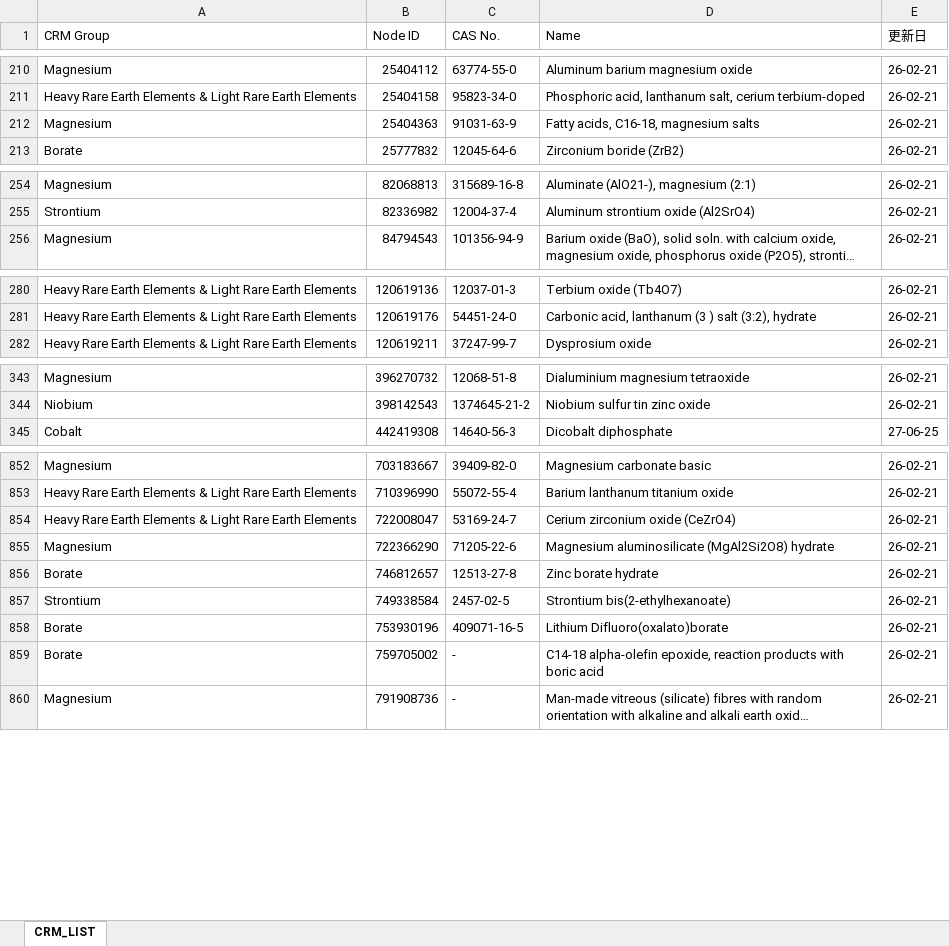
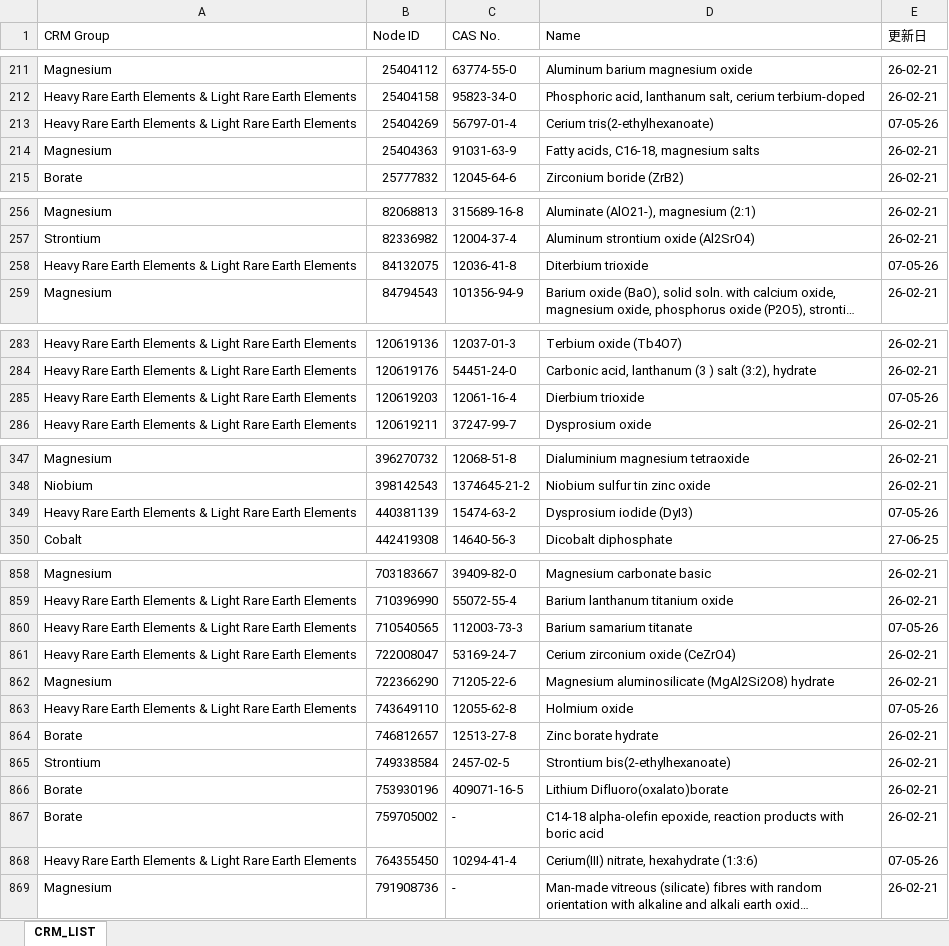
Before and after one commit to HANEDA2305/CRM_UPDATE, an Excel workbook: Critical Raw Materials List.xlsx, sheet CRM_LIST, drawn as a sheet; only a part is shown, gaps mark what is left out; long unchanged cells end in …; values as stored, in another font and other column widths than the file's, no cell formats; the diff covers the shown part only; the diff names each change by its address in the sheet, - before the commit and + after, or states it on an @@ line.

```diff
--- a/Critical Raw Materials List.xlsx (sheet CRM_LIST)
+++ b/Critical Raw Materials List.xlsx (sheet CRM_LIST)
+row 213: Heavy Rare Earth Elements & Light Rare Earth Elements | 25404269 | 56797-01-4 | Cerium tris(2-ethylhexanoate) | 07-05-26
+row 258: Heavy Rare Earth Elements & Light Rare Earth Elements | 84132075 | 12036-41-8 | Diterbium trioxide | 07-05-26
+row 285: Heavy Rare Earth Elements & Light Rare Earth Elements | 120619203 | 12061-16-4 | Dierbium trioxide | 07-05-26
+row 349: Heavy Rare Earth Elements & Light Rare Earth Elements | 440381139 | 15474-63-2 | Dysprosium iodide (DyI3) | 07-05-26
+row 860: Heavy Rare Earth Elements & Light Rare Earth Elements | 710540565 | 112003-73-3 | Barium samarium titanate | 07-05-26
+row 863: Heavy Rare Earth Elements & Light Rare Earth Elements | 743649110 | 12055-62-8 | Holmium oxide | 07-05-26
+row 868: Heavy Rare Earth Elements & Light Rare Earth Elements | 764355450 | 10294-41-4 | Cerium(III) nitrate, hexahydrate (1:3:6) | 07-05-26
```
Also changed, not shown: 18 added rows elsewhere in this sheet, cell formats.
